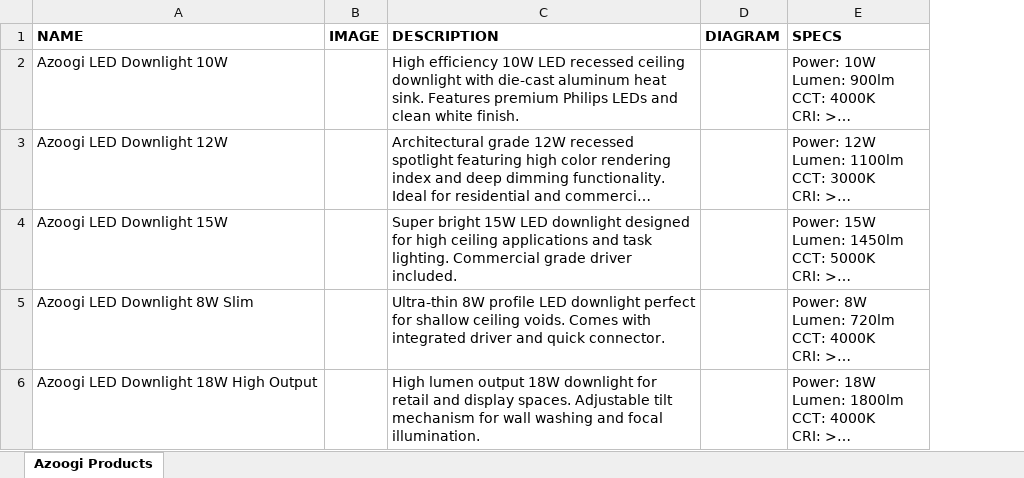
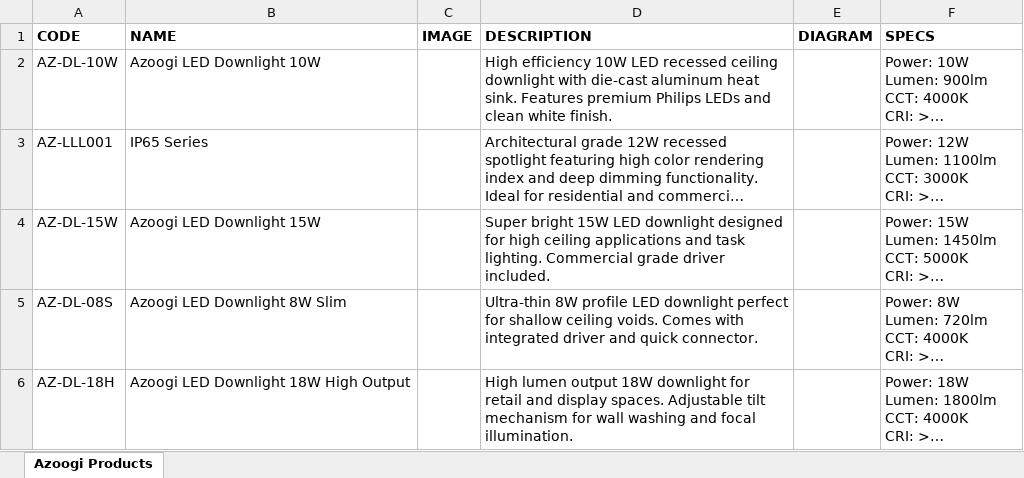
Before and after one commit to rustycoder/tosich_datasheet, an Excel workbook: dist/sample-datasheet.xlsx, sheet Azoogi Products, drawn as a sheet; long unchanged cells end in …; values as stored, in another font and other column widths than the file's, no borders; charts and pictures not drawn; addresses are those after the commit; the diff names each change by its address in the sheet, - before the commit and + after, or states it on an @@ line.

Commit message:
Product CSS Updated

```diff
--- a/dist/sample-datasheet.xlsx (sheet Azoogi Products)
+++ b/dist/sample-datasheet.xlsx (sheet Azoogi Products)
+column A (CODE), rows 2-6: AZ-DL-10W | AZ-LLL001 | AZ-DL-15W | AZ-DL-08S | AZ-DL-18H
-B3 (NAME): Azoogi LED Downlight 12W
+B3 (NAME): IP65 Series
```
Also changed, not shown: charts or pictures, 8 other files.
